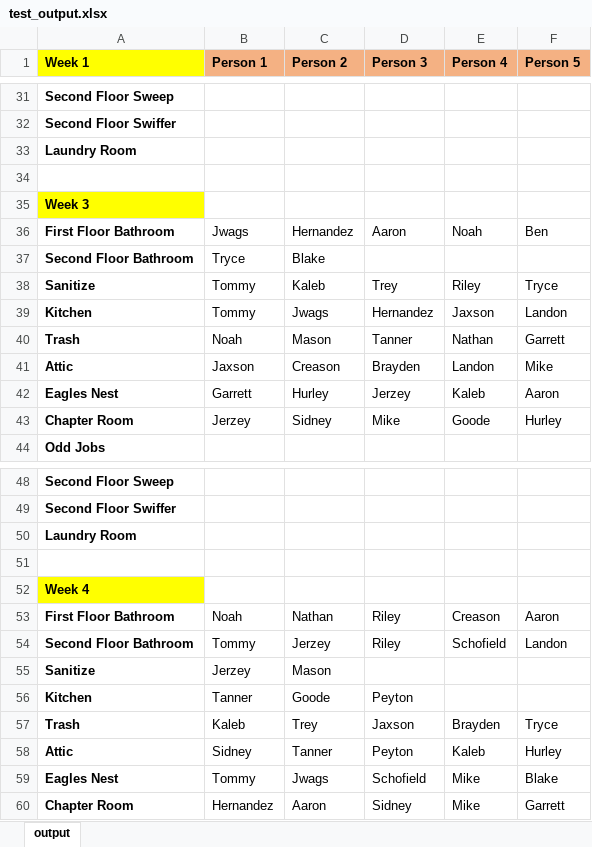
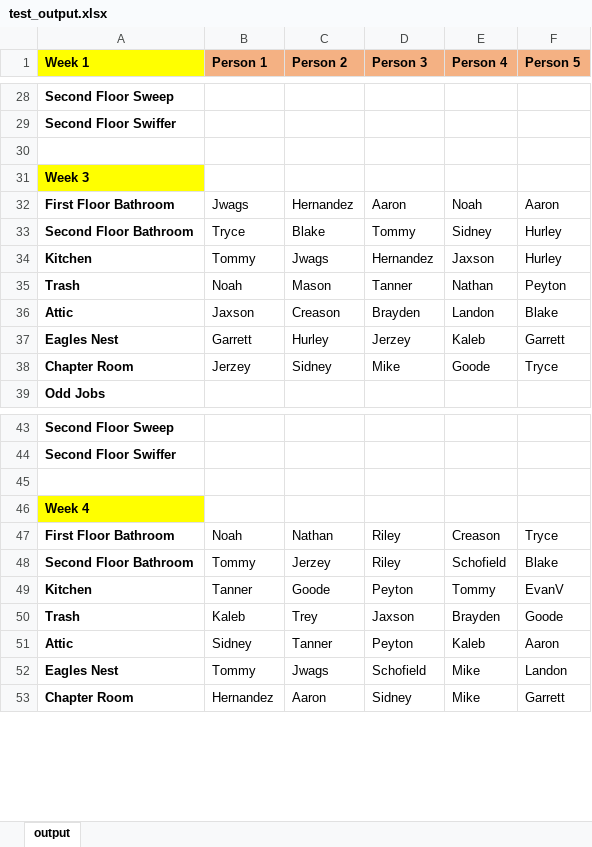
Before and after one commit to tbry3467/AKL-cleaning-roster-updated, an Excel workbook: test_output.xlsx, sheet output, drawn as a sheet; only a part is shown, gaps mark what is left out; values as stored, in another font and other column widths than the file's, no borders; removed rows and columns are numbered as before the commit, all else as after; the diff covers the shown part only; the diff names each change by its address in the sheet, - before the commit and + after, or states it on an @@ line.

```diff
--- a/test_output.xlsx (sheet output)
+++ b/test_output.xlsx (sheet output)
-row 33: Laundry Room
-F32 (Person 5): Ben
+F32 (Person 5): Aaron
-D33 (Person 3): (empty)
+D33 (Person 3): Tommy
-E33 (Person 4): (empty)
+E33 (Person 4): Sidney
-F33 (Person 5): (empty)
+F33 (Person 5): Hurley
-row 38: Sanitize | Tommy | Kaleb | Trey | Riley | Tryce
-F34 (Person 5): Landon
+F34 (Person 5): Hurley
-F35 (Person 5): Garrett
+F35 (Person 5): Peyton
-F36 (Person 5): Mike
+F36 (Person 5): Blake
-F37 (Person 5): Aaron
+F37 (Person 5): Garrett
-F38 (Person 5): Hurley
+F38 (Person 5): Tryce
-row 50: Laundry Room
-F47 (Person 5): Aaron
+F47 (Person 5): Tryce
-F48 (Person 5): Landon
+F48 (Person 5): Blake
-row 55: Sanitize | Jerzey | Mason
-E49 (Person 4): (empty)
+E49 (Person 4): Tommy
-F49 (Person 5): (empty)
+F49 (Person 5): EvanV
-F50 (Person 5): Tryce
+F50 (Person 5): Goode
-F51 (Person 5): Hurley
+F51 (Person 5): Aaron
-F52 (Person 5): Blake
+F52 (Person 5): Landon
```
Also changed, not shown: 1 added row, 5 removed rows and 25 edited cells elsewhere in this sheet, 3 other files.
